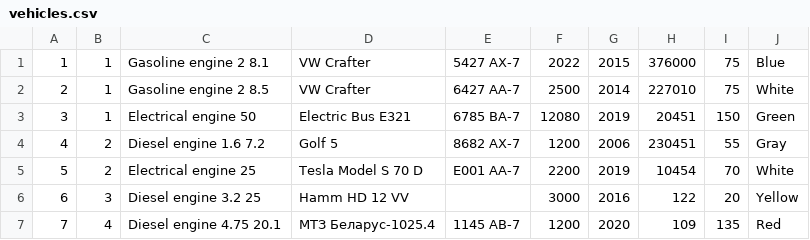
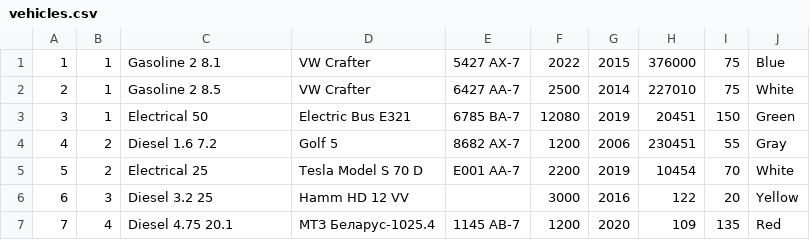
Before and after one commit to PWMaestro/Autopark, a CSV file: Autopark/vehicles.csv, drawn as a sheet.

Commit message:
Change EngineTypes on enum

```diff
--- a/Autopark/vehicles.csv
+++ b/Autopark/vehicles.csv
@@ -1,7 +1,7 @@
-1,1,Gasoline engine 2 8.1,VW Crafter,5427 AX-7,2022,2015,376000,75,Blue
-2,1,Gasoline engine 2 8.5,VW Crafter,6427 AA-7,2500,2014,227010,75,White
-3,1,Electrical engine 50,Electric Bus E321,6785 BA-7,12080,2019,20451,150,Green
-4,2,Diesel engine 1.6 7.2,Golf 5,8682 AX-7,1200,2006,230451,55,Gray
-5,2,Electrical engine 25,Tesla Model S 70 D,E001 AA-7,2200,2019,10454,70,White
-6,3,Diesel engine 3.2 25,Hamm HD 12 VV,,3000,2016,122,20,Yellow
-7,4,Diesel engine 4.75 20.1,МТЗ Беларус-1025.4,1145 AB-7,1200,2020,109,135,Red
+1,1,Gasoline 2 8.1,VW Crafter,5427 AX-7,2022,2015,376000,75,Blue
+2,1,Gasoline 2 8.5,VW Crafter,6427 AA-7,2500,2014,227010,75,White
+3,1,Electrical 50,Electric Bus E321,6785 BA-7,12080,2019,20451,150,Green
+4,2,Diesel 1.6 7.2,Golf 5,8682 AX-7,1200,2006,230451,55,Gray
+5,2,Electrical 25,Tesla Model S 70 D,E001 AA-7,2200,2019,10454,70,White
+6,3,Diesel 3.2 25,Hamm HD 12 VV,,3000,2016,122,20,Yellow
+7,4,Diesel 4.75 20.1,МТЗ Беларус-1025.4,1145 AB-7,1200,2020,109,135,Red
```
Also changed, not shown: 7 other files.
